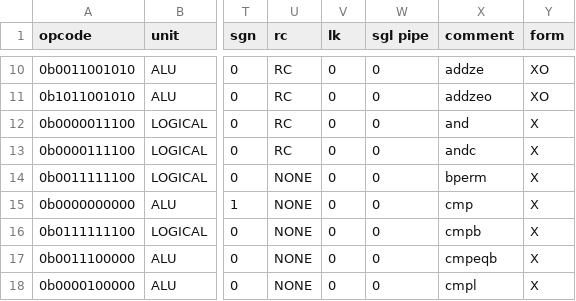
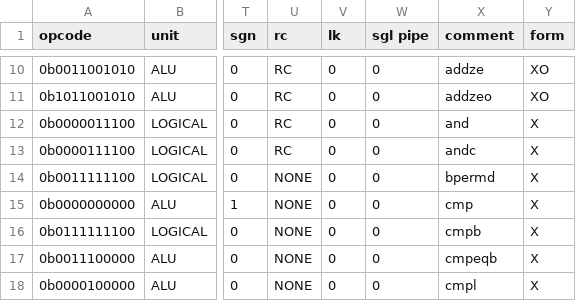
Before and after one commit to programmerjake/libre-soc-wiki, a CSV file: openpower/isatables/minor_31.csv, drawn as a sheet; only a part is shown, gaps mark what is left out; the diff names each change by its address in the sheet, - before the commit and + after, or states it on an @@ line.

Commit message:
whoops bpermd is called bpermd not bperm

```diff
--- a/openpower/isatables/minor_31.csv
+++ b/openpower/isatables/minor_31.csv
-X14 (comment): bperm
+X14 (comment): bpermd
```
